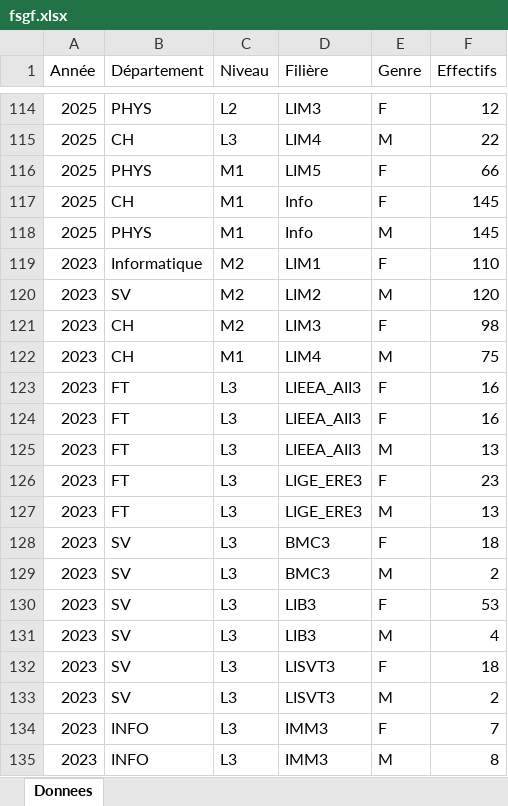
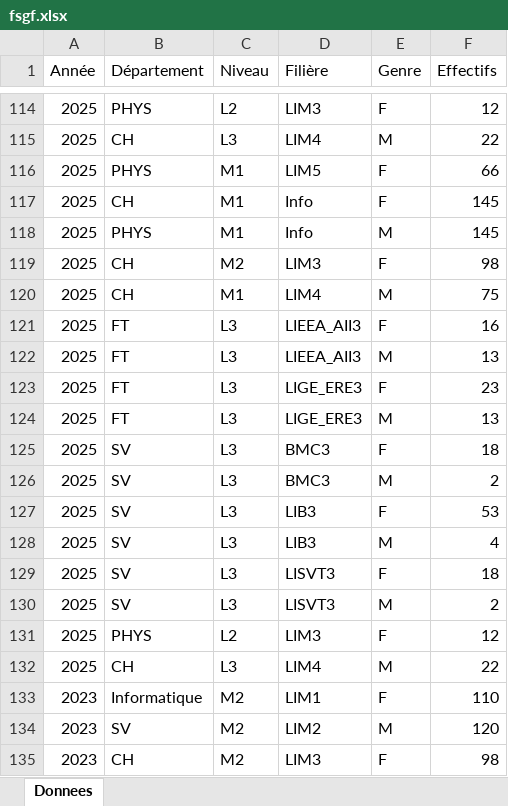
Before and after one commit to sghfsgf/FSGF_en_chiffres, an Excel workbook: data/fsgf.xlsx, sheet Donnees, drawn as a sheet; only a part is shown, gaps mark what is left out; the shorter side is filled out with more unchanged rows; values as stored, in another font and other column widths than the file's, no borders; the diff covers the shown part only; the diff names each change by its address in the sheet, - before the commit and + after, or states it on an @@ line.

```diff
--- a/data/fsgf.xlsx (sheet Donnees)
+++ b/data/fsgf.xlsx (sheet Donnees)
+row 119: 2025 | CH | M2 | LIM3 | F | 98
+row 120: 2025 | CH | M1 | LIM4 | M | 75
+row 121: 2025 | FT | L3 | LIEEA_AII3 | F | 16
+row 122: 2025 | FT | L3 | LIEEA_AII3 | M | 13
+row 123: 2025 | FT | L3 | LIGE_ERE3 | F | 23
+row 124: 2025 | FT | L3 | LIGE_ERE3 | M | 13
+row 125: 2025 | SV | L3 | BMC3 | F | 18
+row 126: 2025 | SV | L3 | BMC3 | M | 2
+row 127: 2025 | SV | L3 | LIB3 | F | 53
+row 128: 2025 | SV | L3 | LIB3 | M | 4
+row 129: 2025 | SV | L3 | LISVT3 | F | 18
+row 130: 2025 | SV | L3 | LISVT3 | M | 2
+row 131: 2025 | PHYS | L2 | LIM3 | F | 12
+row 132: 2025 | CH | L3 | LIM4 | M | 22
```
Also changed, not shown: 22 added rows elsewhere in this sheet.
